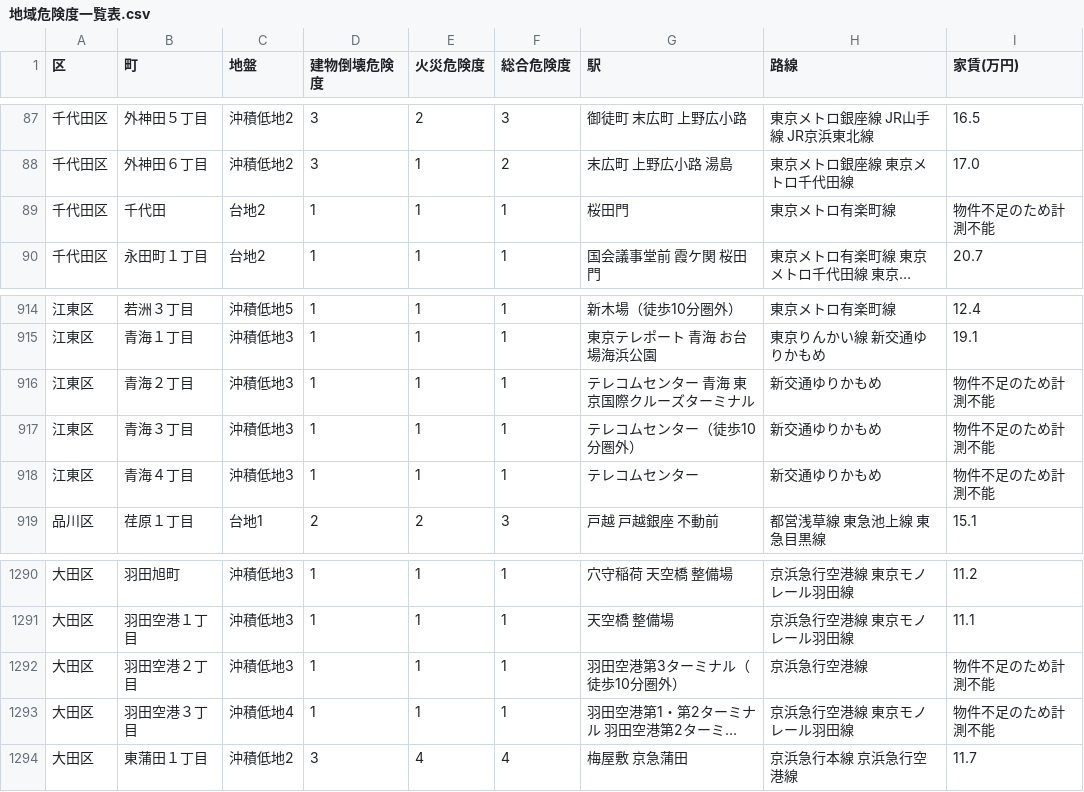
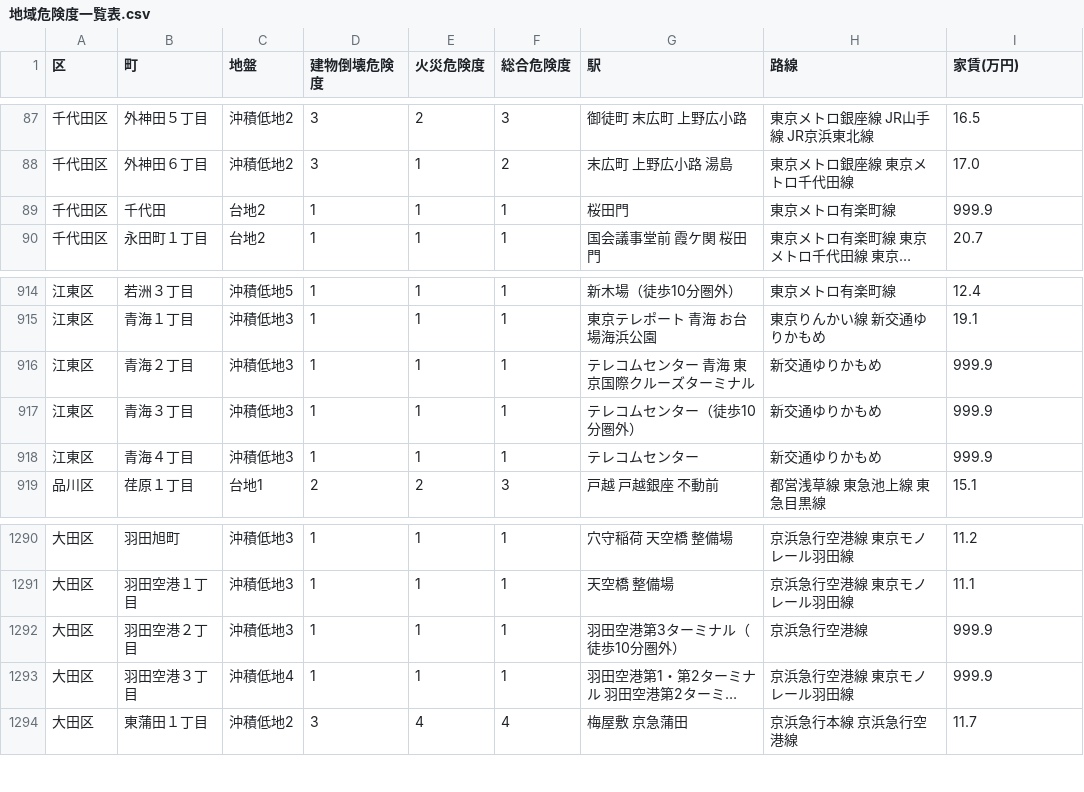
Before and after one commit to nekotokage335/saitsuyo, a CSV file: 地域危険度一覧表.csv, drawn as a sheet; only a part is shown, gaps mark what is left out; long unchanged cells end in …; the diff names each change by its address in the sheet, - before the commit and + after, or states it on an @@ line.

Commit message:
Add files via upload

```diff
--- a/地域危険度一覧表.csv
+++ b/地域危険度一覧表.csv
-I89 (家賃(万円)): 物件不足のため計測不能
+I89 (家賃(万円)): 999.9
-I916:I918 (家賃(万円)): 物件不足のため計測不能
+I916:I918 (家賃(万円)): 999.9
-I1292:I1293 (家賃(万円)): 物件不足のため計測不能
+I1292:I1293 (家賃(万円)): 999.9
```
